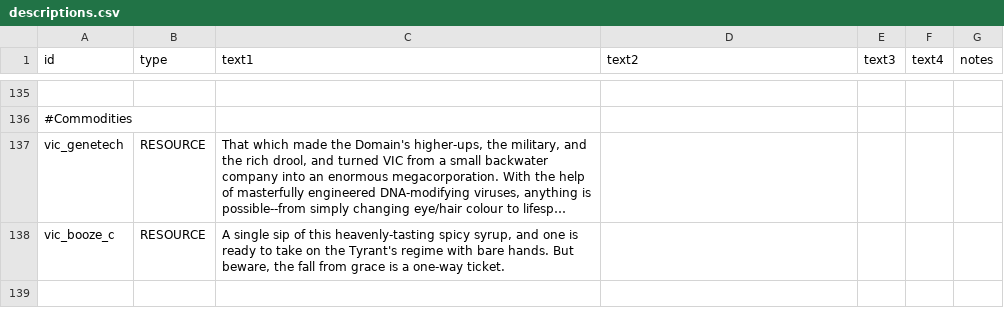
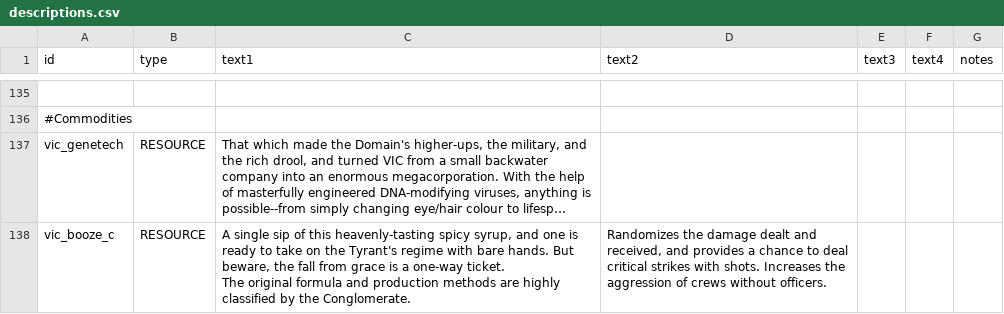
Before and after one commit to AstaratStarsector/VIC, a CSV file: data/strings/descriptions.csv, drawn as a sheet; only a part is shown, gaps mark what is left out; long unchanged cells end in …; ↵ is a line break in a cell; the diff names each change by its address in the sheet, - before the commit and + after, or states it on an @@ line.

```diff
--- a/data/strings/descriptions.csv
+++ b/data/strings/descriptions.csv
-C138 (text1): …one-way ticket.
+C138 (text1): …one-way ticket. ↵ The original formula and production methods are highly classified by the Conglomerate.
-D138 (text2): (empty)
+D138 (text2): Randomizes the damage dealt and received, and provides a chance to deal critical strikes with shots. Increases the aggression of crews without officers.
```
Also changed, not shown: 6 other files.
